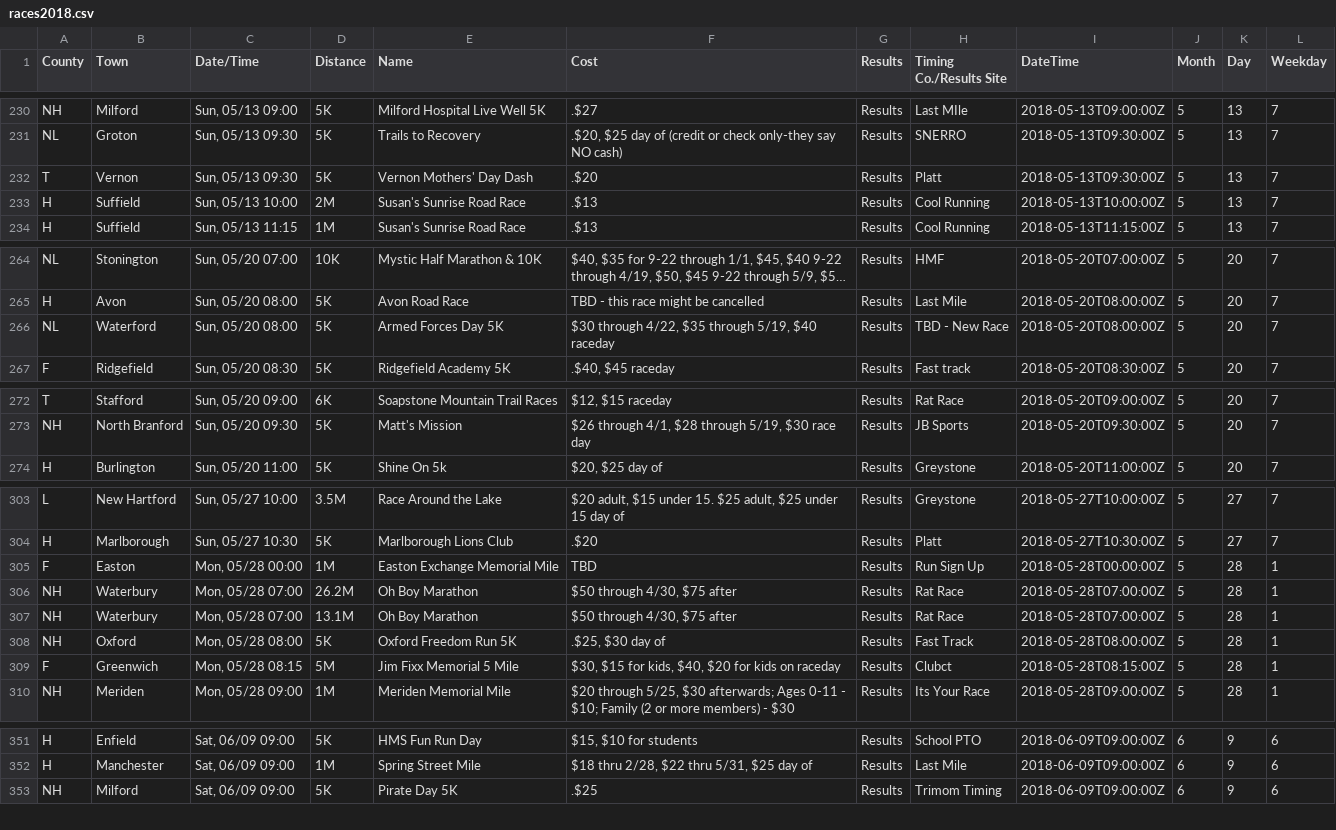
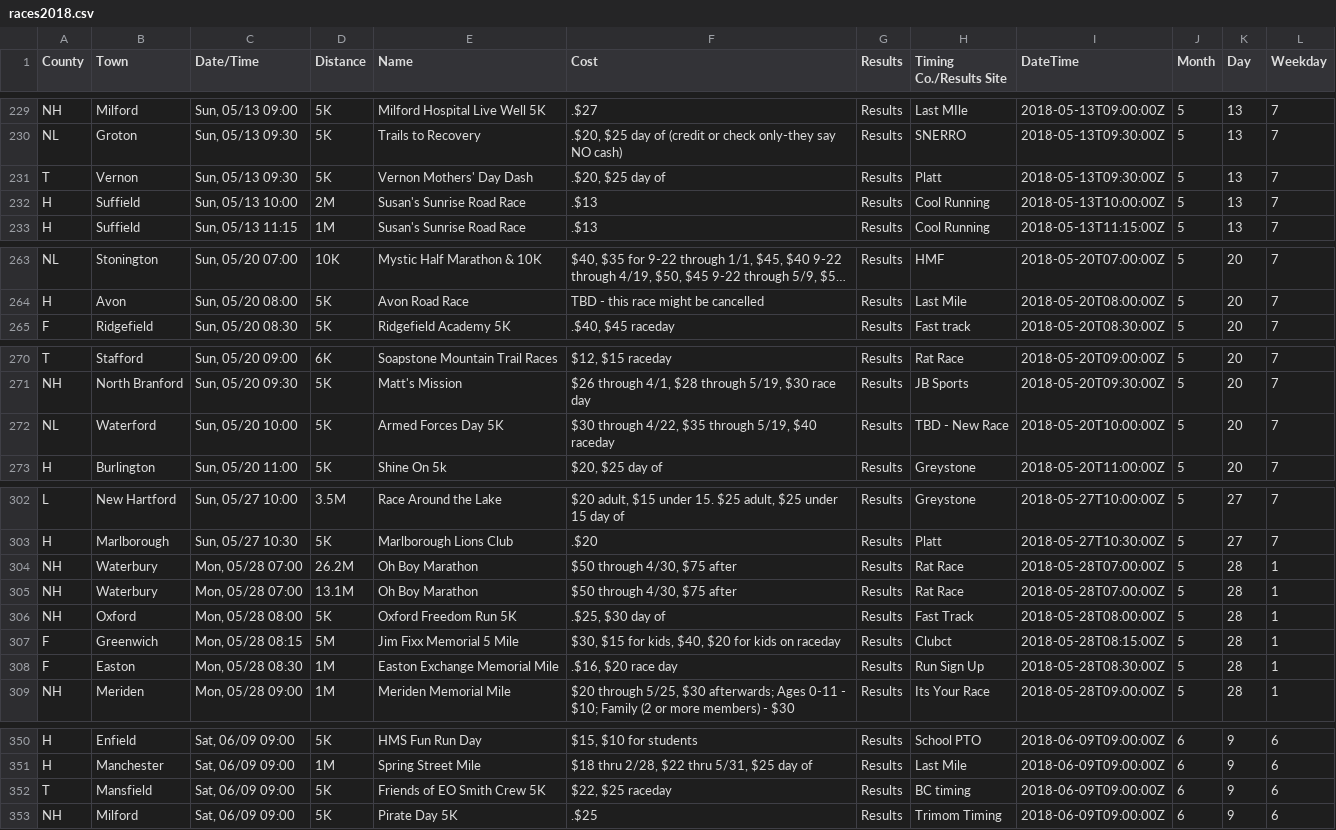
Before and after one commit to jpasini/dataviz-project-template, a CSV file: data/races2018.csv, drawn as a sheet; only a part is shown, gaps mark what is left out; long unchanged cells end in …; removed rows and columns are numbered as before the commit, all else as after; the diff covers the shown part only; the diff names each change by its address in the sheet, - before the commit and + after, or states it on an @@ line.

Commit message:
fresh data

```diff
--- a/data/races2018.csv
+++ b/data/races2018.csv
-F231 (Cost): .$20
+F231 (Cost): .$20, $25 day of
-row 266: NL | Waterford | Sun, 05/20 08:00 | 5K | Armed Forces Day 5K | $30 through 4/22, $35 through 5/19, $40 raceday | Results | TBD - New Race | 2018-05-20T08:00:00Z | 5 | 20 | 7
+row 272: NL | Waterford | Sun, 05/20 10:00 | 5K | Armed Forces Day 5K | $30 through 4/22, $35 through 5/19, $40 raceday | Results | TBD - New Race | 2018-05-20T10:00:00Z | 5 | 20 | 7
-row 305: F | Easton | Mon, 05/28 00:00 | 1M | Easton Exchange Memorial Mile | TBD | Results | Run Sign Up | 2018-05-28T00:00:00Z | 5 | 28 | 1
+row 308: F | Easton | Mon, 05/28 08:30 | 1M | Easton Exchange Memorial Mile | .$16, $20 race day | Results | Run Sign Up | 2018-05-28T08:30:00Z | 5 | 28 | 1
+row 352: T | Mansfield | Sat, 06/09 09:00 | 5K | Friends of EO Smith Crew 5K | $22, $25 raceday | Results | BC timing | 2018-06-09T09:00:00Z | 6 | 9 | 6
```
Also changed, not shown: 1 removed row and 14 edited cells elsewhere in this file, 2 other files.
